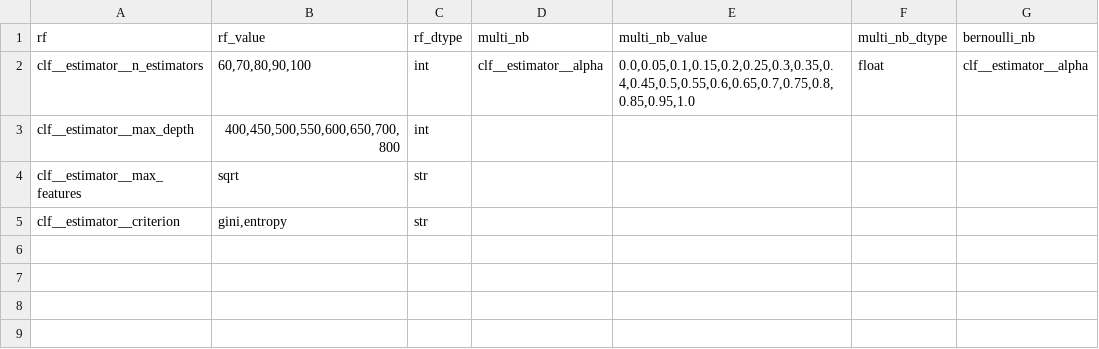
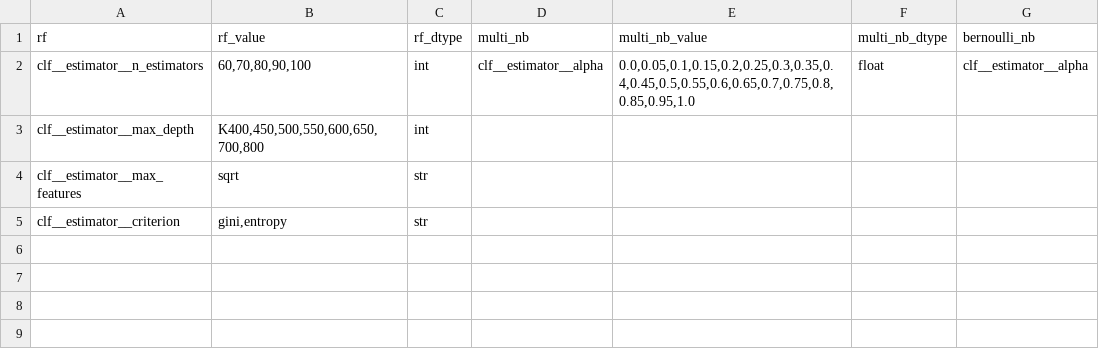
Before and after one commit to agesak/thesis, a CSV file: maps/parameters.csv, drawn as a sheet; only a part is shown; the diff names each change by its address in the sheet, - before the commit and + after, or states it on an @@ line.

```diff
--- a/maps/parameters.csv
+++ b/maps/parameters.csv
-B3 (rf_value): 400,450,500,550,600,650,700,800
+B3 (rf_value): K400,450,500,550,600,650,700,800
```
Also changed, not shown: 1 other file.
